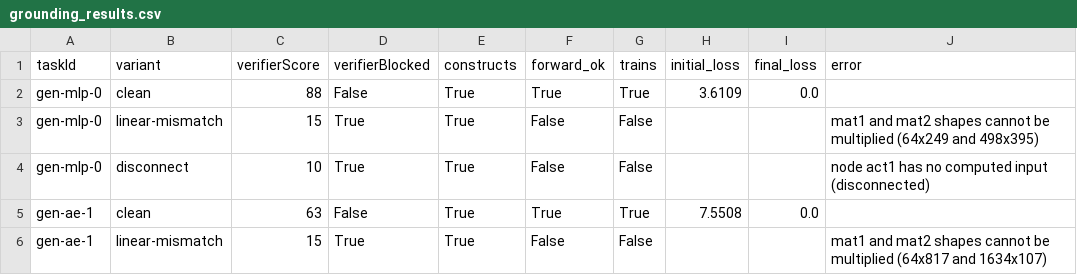
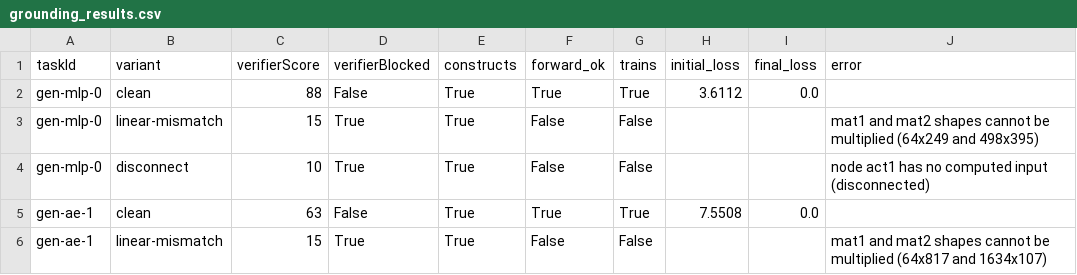
Before and after one commit to neurarch-ai/neurarch-arch-bench, a CSV file: grounding_results.csv, drawn as a sheet; only a part is shown.

```diff
--- a/grounding_results.csv
+++ b/grounding_results.csv
@@ -1,3 +1,3 @@
 taskId,variant,verifierScore,verifierBlocked,constructs,forward_ok,trains,initial_loss,final_loss,error
-gen-mlp-0,clean,88,False,True,True,True,3.6109,0.0,
+gen-mlp-0,clean,88,False,True,True,True,3.6112,0.0,
 gen-mlp-0,linear-mismatch,15,True,True,False,False,,,mat1 and mat2 shapes cannot be multiplied (64x249 and 498x395)
```
Also changed, not shown: 1 other file.
